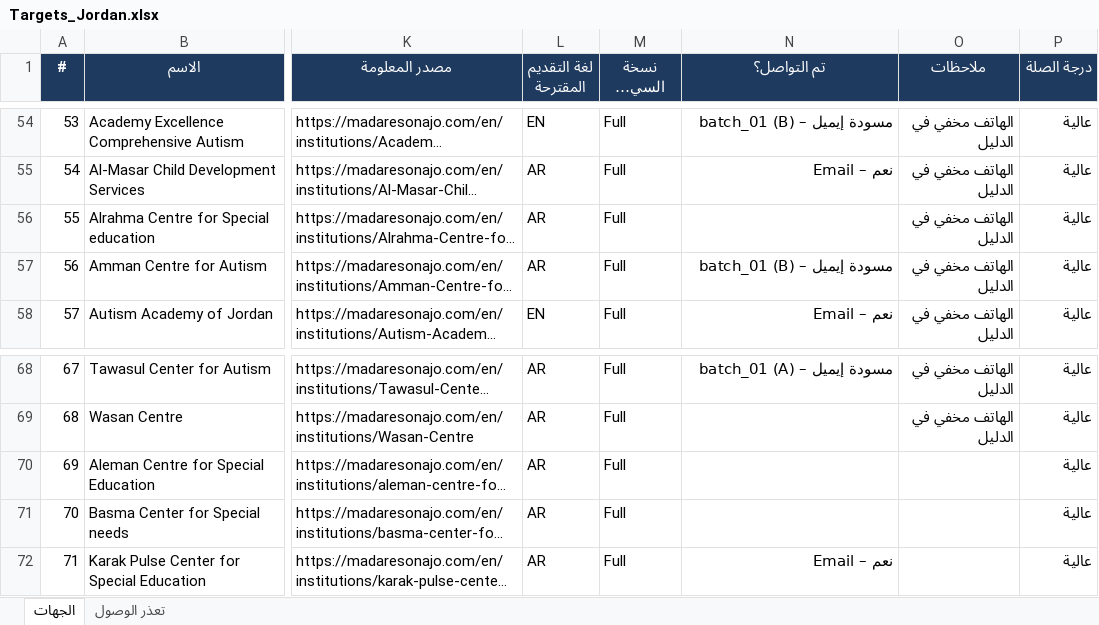
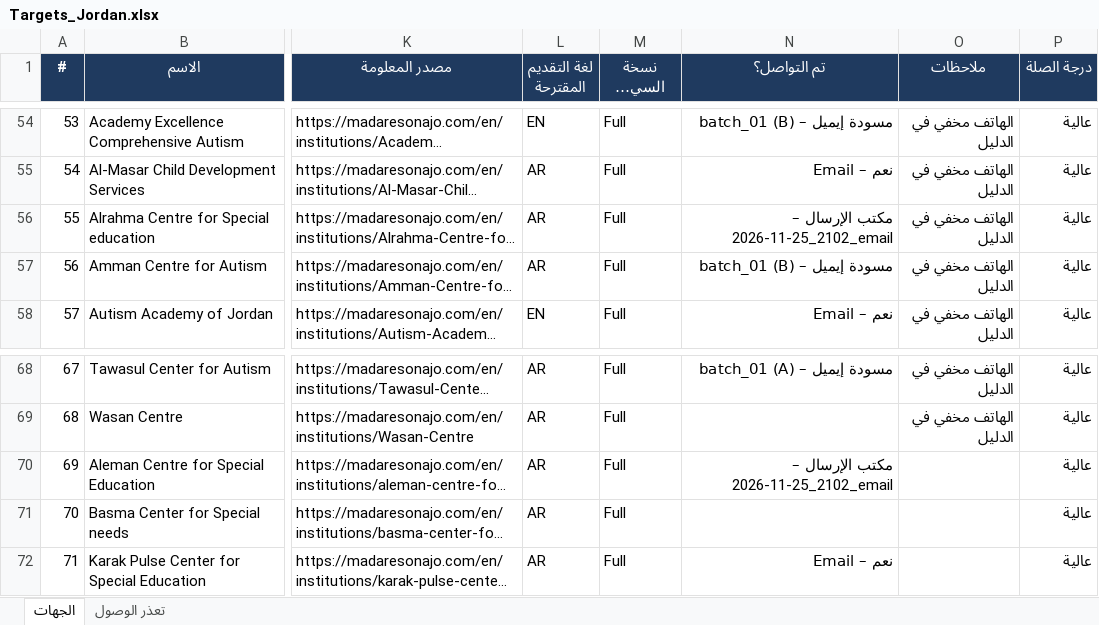
Before and after one commit to apptawfeer-blip/Job-application-11, an Excel workbook: output/targets/Targets_Jordan.xlsx, sheet الجهات, drawn as a sheet; only a part is shown, gaps mark what is left out; long unchanged cells end in …; values as stored, in another font and other column widths than the file's, no borders; the diff names each change by its address in the sheet, - before the commit and + after, or states it on an @@ line.

```diff
--- a/output/targets/Targets_Jordan.xlsx (sheet الجهات)
+++ b/output/targets/Targets_Jordan.xlsx (sheet الجهات)
-N56 (تم التواصل؟): (empty)
+N56 (تم التواصل؟): مكتب الإرسال – 2026-11-25_2102_email
-N70 (تم التواصل؟): (empty)
+N70 (تم التواصل؟): مكتب الإرسال – 2026-11-25_2102_email
```
Also changed, not shown: output/targets/Targets_Bahrain.xlsx, output/targets/Targets_Kuwait.xlsx, 19 other files.
